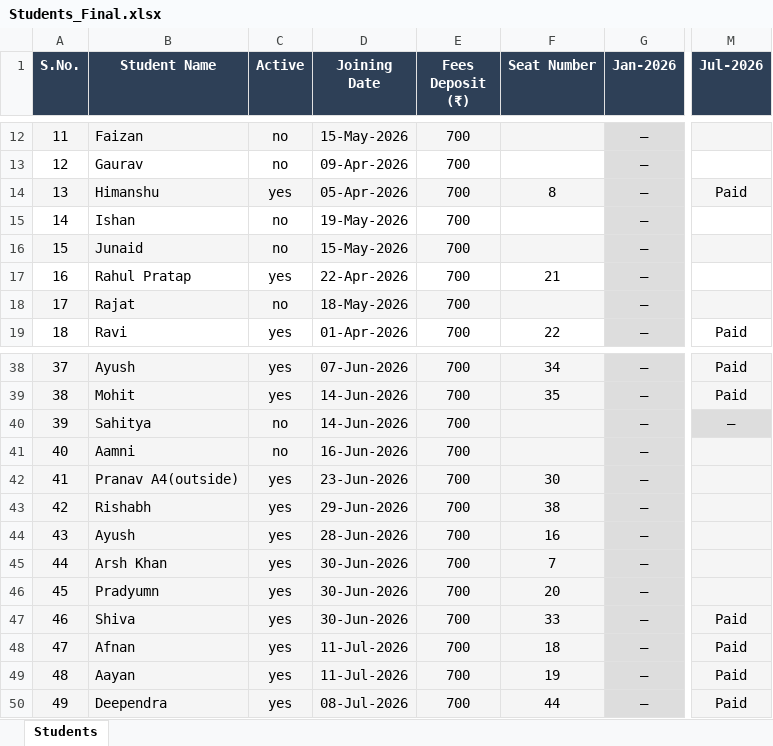
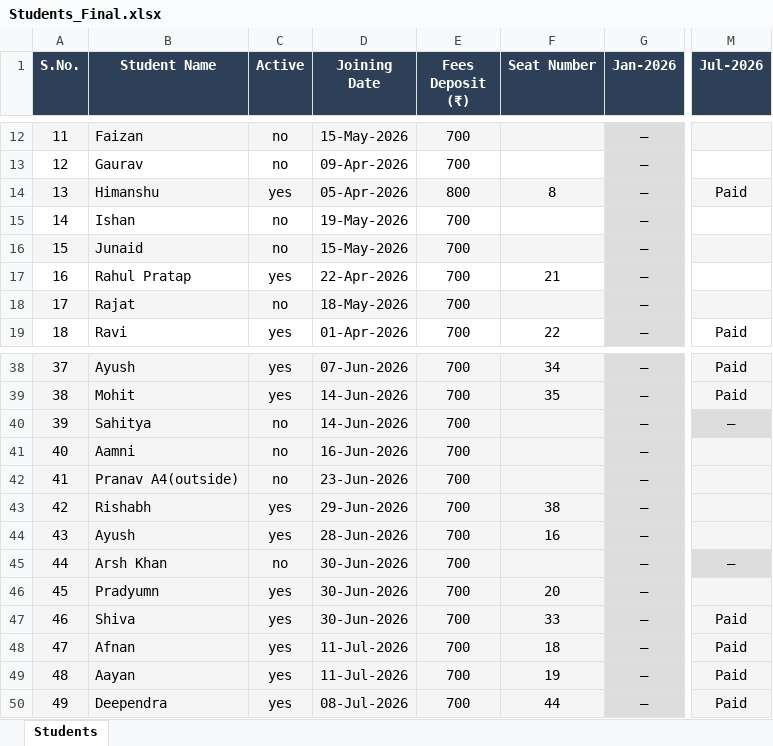
Before and after one commit to Swapnilbaranwal/friends-library_bareilly, an Excel workbook: public/Students_Final.xlsx, sheet Students, drawn as a sheet; only a part is shown, gaps mark what is left out; values as stored, in another font and other column widths than the file's, no borders; the diff covers the shown part only; the diff names each change by its address in the sheet, - before the commit and + after, or states it on an @@ line.

```diff
--- a/public/Students_Final.xlsx (sheet Students)
+++ b/public/Students_Final.xlsx (sheet Students)
-E14 (Fees Deposit (₹)): 700
+E14 (Fees Deposit (₹)): 800
-C42 (Active): yes
+C42 (Active): no
-F42 (Seat Number): 30
+F42 (Seat Number): (empty)
-C45 (Active): yes
+C45 (Active): no
-F45 (Seat Number): 7
+F45 (Seat Number): (empty)
-M45 (Jul-2026): (empty)
+M45 (Jul-2026): —
```
Also changed, not shown: 2 added rows and 12 edited cells elsewhere in this sheet.
